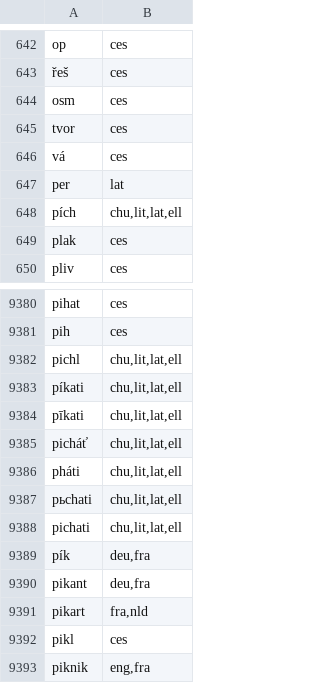
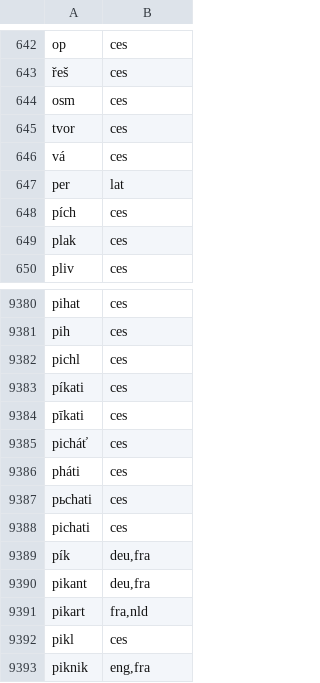
Before and after one commit to ampapacek/MorphemeOrigin, a TSV file: additional_data/roots_etymology.tsv, drawn as a sheet; only a part is shown, gaps mark what is left out.

Commit message:
Fix wrong etymology

```diff
--- a/additional_data/roots_etymology.tsv
+++ b/additional_data/roots_etymology.tsv
@@ -647,3 +647,3 @@ vá	ces
 per	lat
-pích	chu,lit,lat,ell
+pích	ces
 plak	ces
@@ -9381,9 +9381,9 @@ pihat	ces
 pih	ces
-pichl	chu,lit,lat,ell
-píkati	chu,lit,lat,ell
-pīkati	chu,lit,lat,ell
-picháť	chu,lit,lat,ell
-pháti	chu,lit,lat,ell
-pьchati	chu,lit,lat,ell
-pichati	chu,lit,lat,ell
+pichl	ces
+píkati	ces
+pīkati	ces
+picháť	ces
+pháti	ces
+pьchati	ces
+pichati	ces
 pík	deu,fra
```
